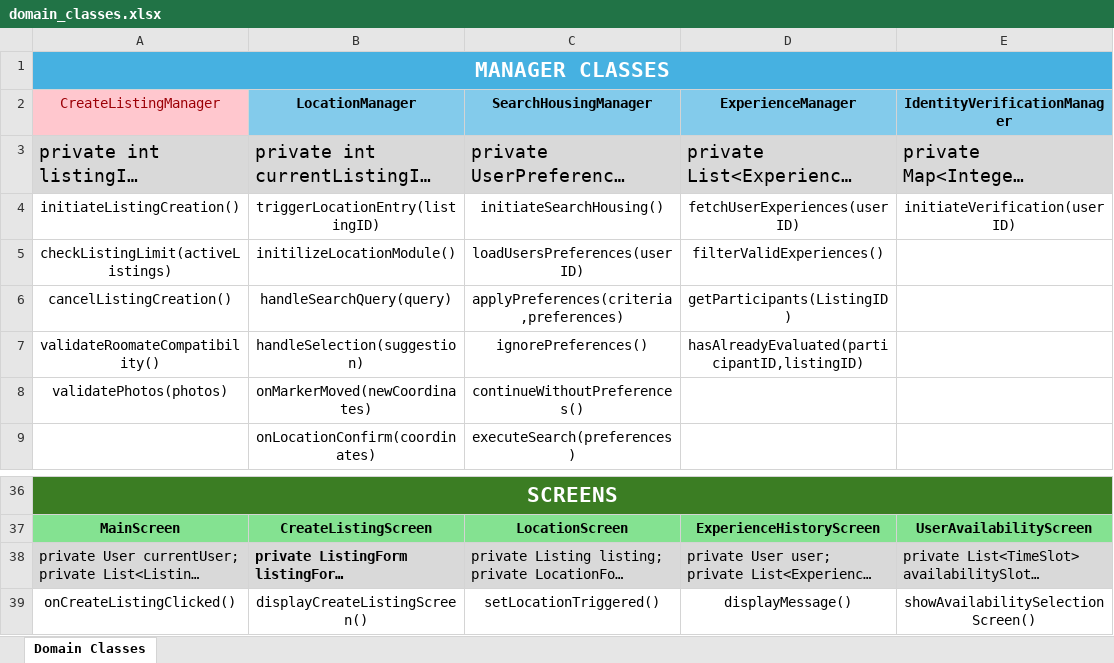
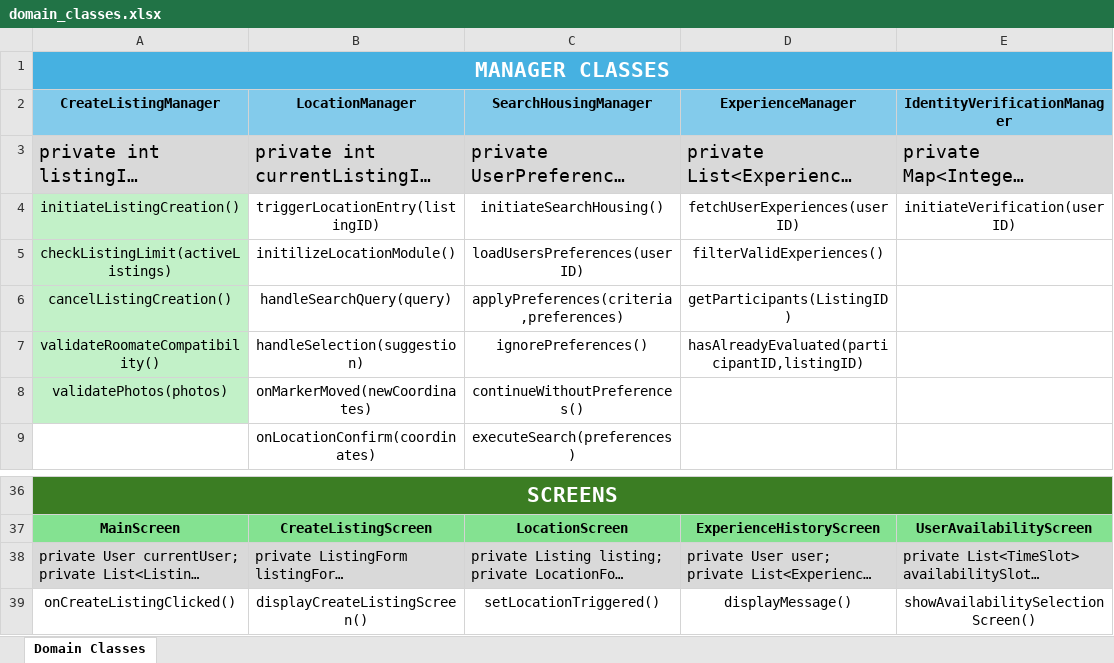
Before and after one commit to evelinastavropoulou/HomeLink, an Excel workbook: Παραδοτέο 4/domain_classes.xlsx, sheet Domain Classes, drawn as a sheet; only a part is shown, gaps mark what is left out; long unchanged cells end in …; values as stored, in another font and other column widths than the file's, no borders; the diff names each change by its address in the sheet, - before the commit and + after, or states it on an @@ line.

```diff
--- a/Παραδοτέο 4/domain_classes.xlsx (sheet Domain Classes)
+++ b/Παραδοτέο 4/domain_classes.xlsx (sheet Domain Classes)
@@ A2 fill: #FFC7CE → #83CBEB, bold: off → on, text colour: #9C0006 → black @@
-A4:A8 fill: none
+A4:A8 fill: #C2F1C8
-B38 bold: on
+B38 bold: off
```
Also changed, not shown: 7 other files.
